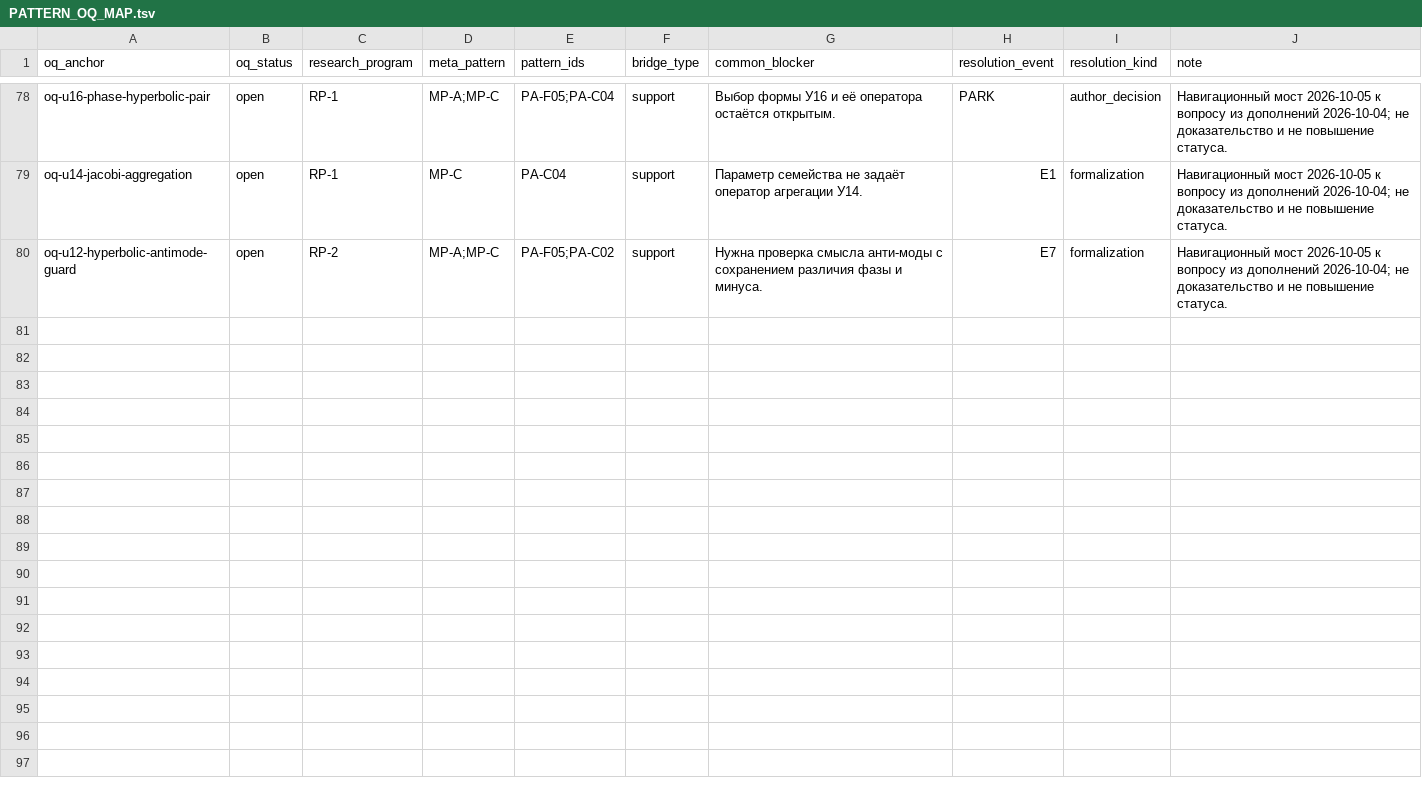
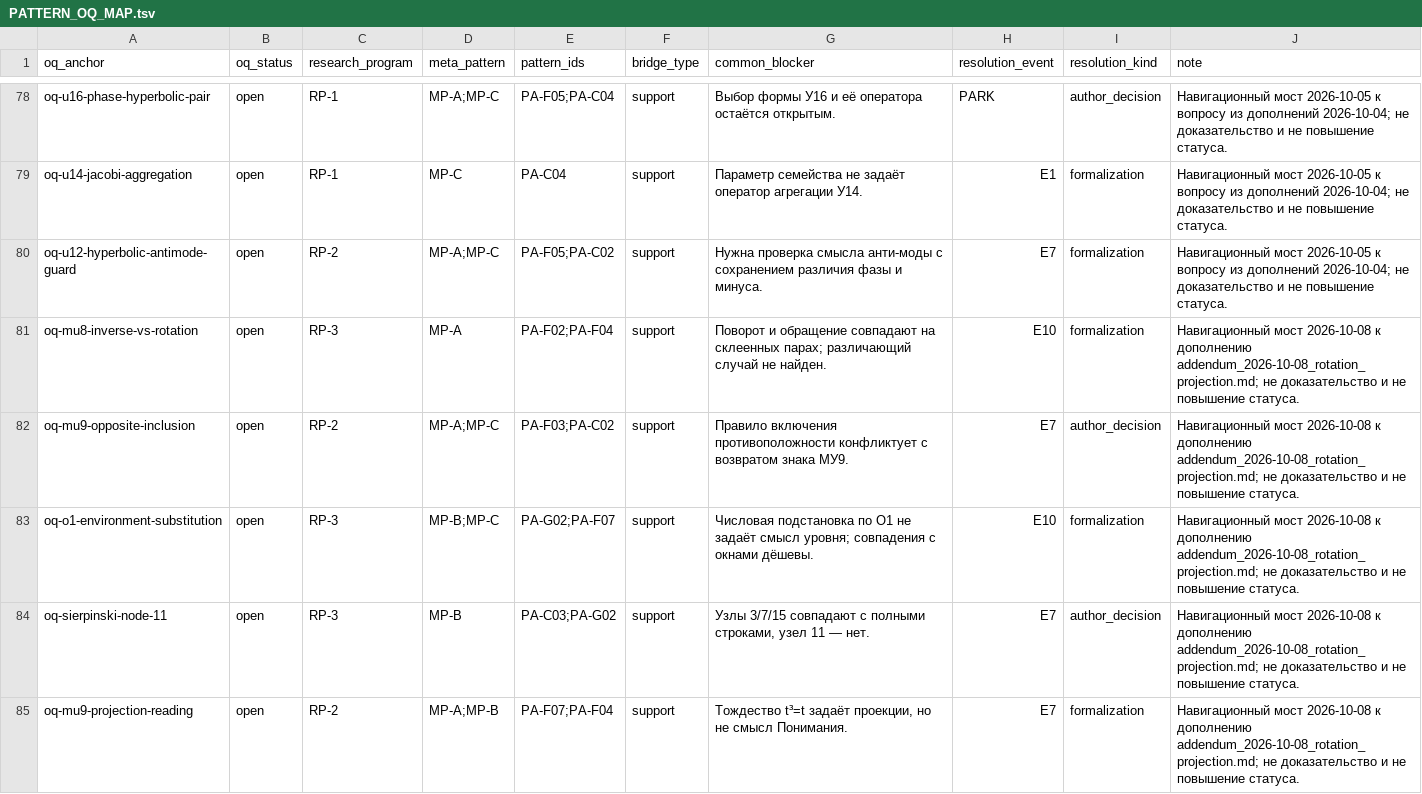
Before and after one commit to mcdos529665-gif/FTS-Validation, a TSV file: work/v14_rebuild/audit/PATTERN_OQ_MAP.tsv, drawn as a sheet; only a part is shown, gaps mark what is left out; the diff names each change by its address in the sheet, - before the commit and + after, or states it on an @@ line.

```diff
--- a/work/v14_rebuild/audit/PATTERN_OQ_MAP.tsv
+++ b/work/v14_rebuild/audit/PATTERN_OQ_MAP.tsv
+row 81: oq-mu8-inverse-vs-rotation | open | RP-3 | MP-A | PA-F02;PA-F04 | support | Поворот и обращение совпадают на склеенных парах; различающий случай не найден. | E10 | formalization | Навигационный мост 2026-10-08 к дополнению addendum_2026-10-08_rotation_projection.md; не доказательство и не повышение статуса.
+row 82: oq-mu9-opposite-inclusion | open | RP-2 | MP-A;MP-C | PA-F03;PA-C02 | support | Правило включения противоположности конфликтует с возвратом знака МУ9. | E7 | author_decision | Навигационный мост 2026-10-08 к дополнению addendum_2026-10-08_rotation_projection.md; не доказательство и не повышение статуса.
+row 83: oq-o1-environment-substitution | open | RP-3 | MP-B;MP-C | PA-G02;PA-F07 | support | Числовая подстановка по О1 не задаёт смысл уровня; совпадения с окнами дёшевы. | E10 | formalization | Навигационный мост 2026-10-08 к дополнению addendum_2026-10-08_rotation_projection.md; не доказательство и не повышение статуса.
+row 84: oq-sierpinski-node-11 | open | RP-3 | MP-B | PA-C03;PA-G02 | support | Узлы 3/7/15 совпадают с полными строками, узел 11 — нет. | E7 | author_decision | Навигационный мост 2026-10-08 к дополнению addendum_2026-10-08_rotation_projection.md; не доказательство и не повышение статуса.
+row 85: oq-mu9-projection-reading | open | RP-2 | MP-A;MP-B | PA-F07;PA-F04 | support | Тождество t³=t задаёт проекции, но не смысл Понимания. | E7 | formalization | Навигационный мост 2026-10-08 к дополнению addendum_2026-10-08_rotation_projection.md; не доказательство и не повышение статуса.
```
Also changed, not shown: work/v14_rebuild/export/audit/PATTERN_OQ_MAP.tsv, 12 other files.
